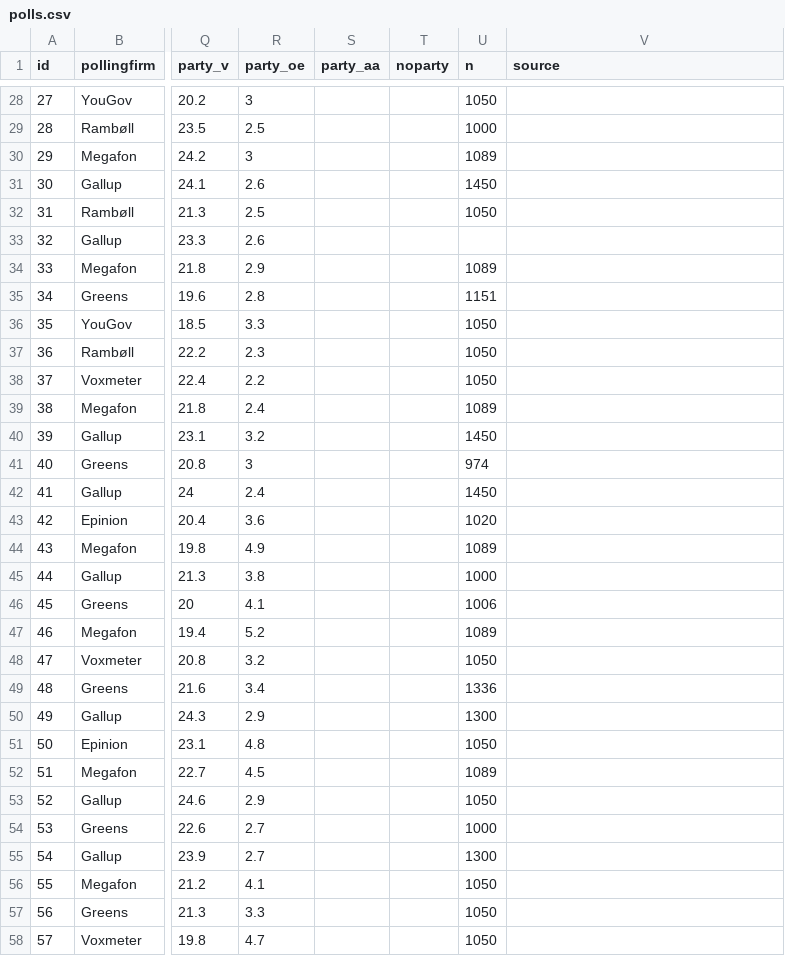
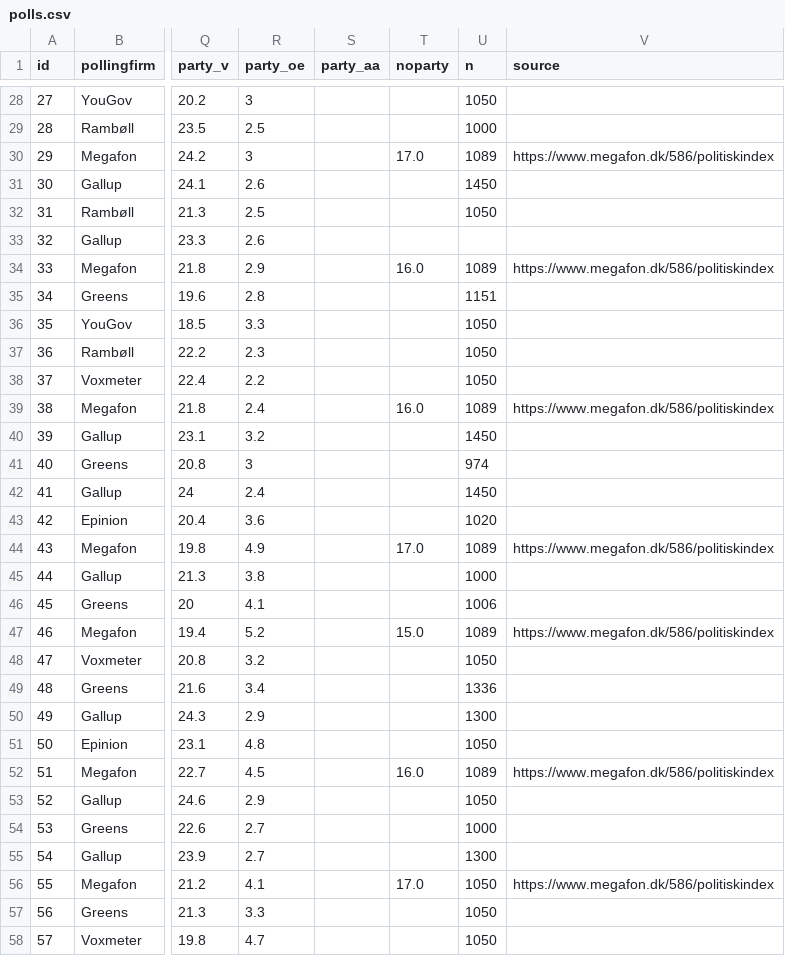
Before and after one commit to erikgahner/polls, a CSV file: polls.csv, drawn as a sheet; only a part is shown, gaps mark what is left out; the diff covers the shown part only; the diff names each change by its address in the sheet, - before the commit and + after, or states it on an @@ line.

Commit message:
tilføj ekstra information til Megafon-målinger

```diff
--- a/polls.csv
+++ b/polls.csv
-T30 (noparty): (empty)
+T30 (noparty): 17.0
-V30 (source): (empty)
+V30 (source): https://www.megafon.dk/586/politiskindex
-T34 (noparty): (empty)
+T34 (noparty): 16.0
-V34 (source): (empty)
+V34 (source): https://www.megafon.dk/586/politiskindex
-T39 (noparty): (empty)
+T39 (noparty): 16.0
-V39 (source): (empty)
+V39 (source): https://www.megafon.dk/586/politiskindex
-T44 (noparty): (empty)
+T44 (noparty): 17.0
-V44 (source): (empty)
+V44 (source): https://www.megafon.dk/586/politiskindex
-T47 (noparty): (empty)
+T47 (noparty): 15.0
-V47 (source): (empty)
+V47 (source): https://www.megafon.dk/586/politiskindex
-T52 (noparty): (empty)
+T52 (noparty): 16.0
-V52 (source): (empty)
+V52 (source): https://www.megafon.dk/586/politiskindex
-T56 (noparty): (empty)
+T56 (noparty): 17.0
-V56 (source): (empty)
+V56 (source): https://www.megafon.dk/586/politiskindex
```
Also changed, not shown: 89 edited cells elsewhere in this file.
